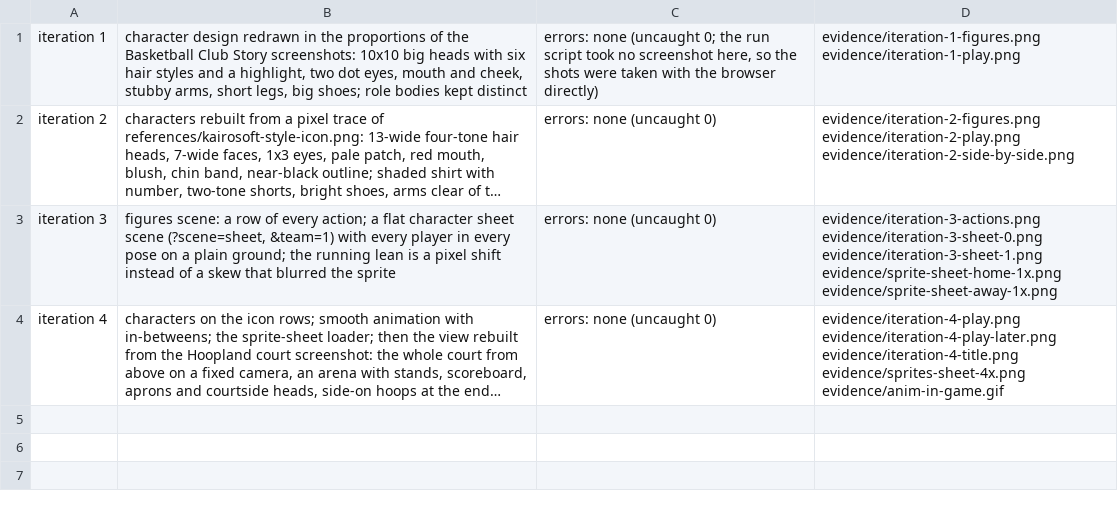
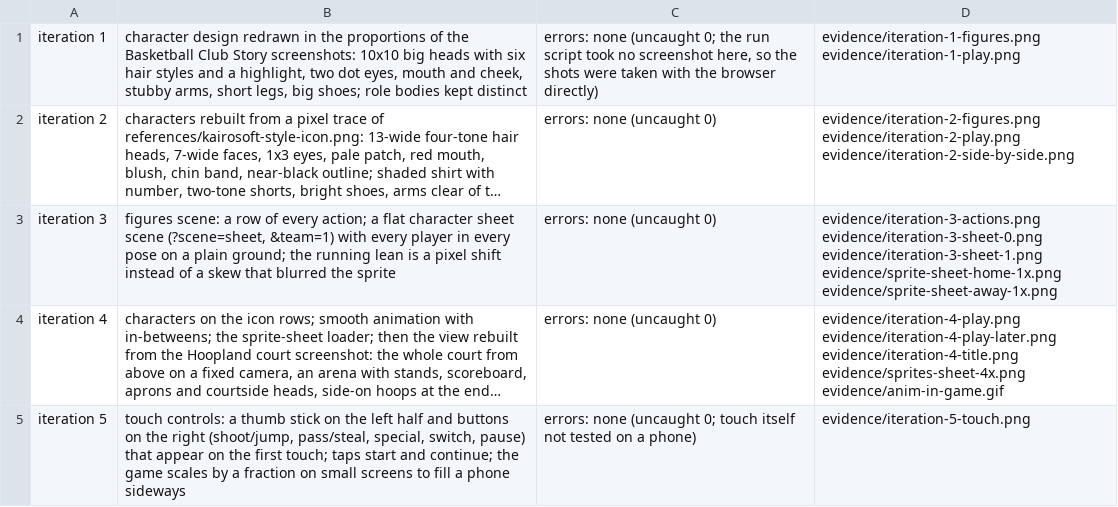
Before and after one commit to penghongchen02-stack/Claude-Code-Game-Studios, a TSV file: prototypes/fast-break-heroes/evidence/changes.tsv, drawn as a sheet; long unchanged cells end in …; the diff names each change by its address in the sheet, - before the commit and + after, or states it on an @@ line.

```diff
--- a/prototypes/fast-break-heroes/evidence/changes.tsv
+++ b/prototypes/fast-break-heroes/evidence/changes.tsv
+row 5: iteration 5 | touch controls: a thumb stick on the left half and buttons on the right (shoot/jump, pass/steal, special, switch, pause) that appear on the first touch; taps start and continue; the game scales by a fraction on small screens to fill a phone sideways | errors: none (uncaught 0; touch itself not tested on a phone) | evidence/iteration-5-touch.png
```
Also changed, not shown: 4 other files.
